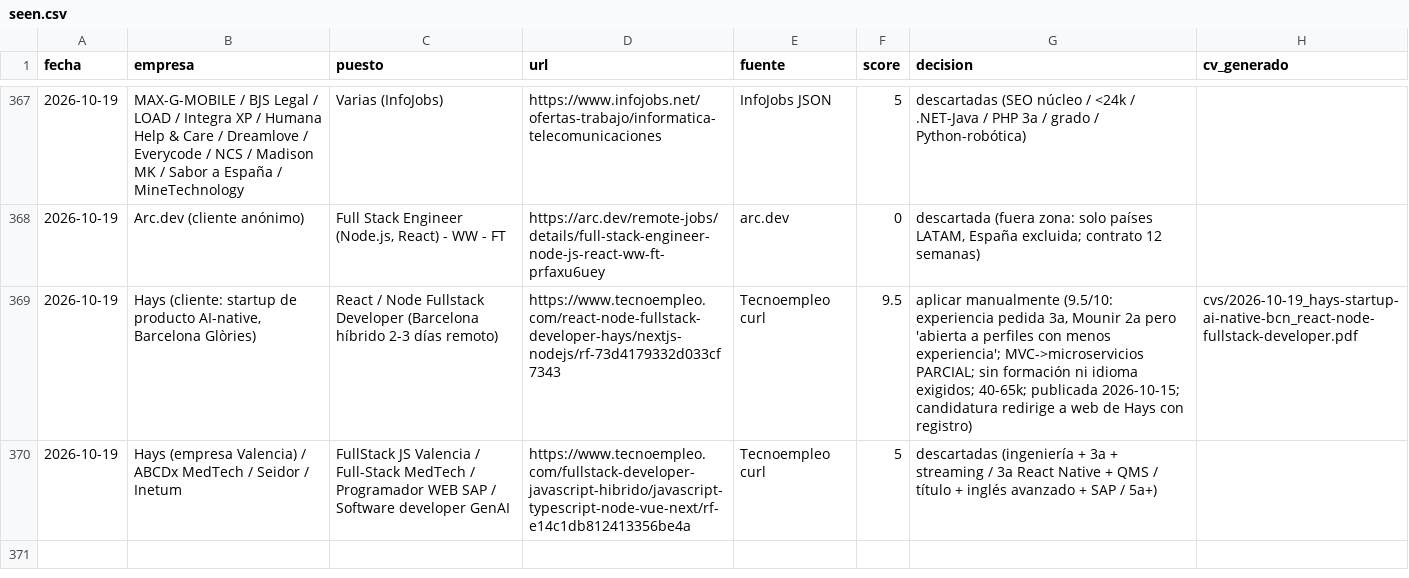
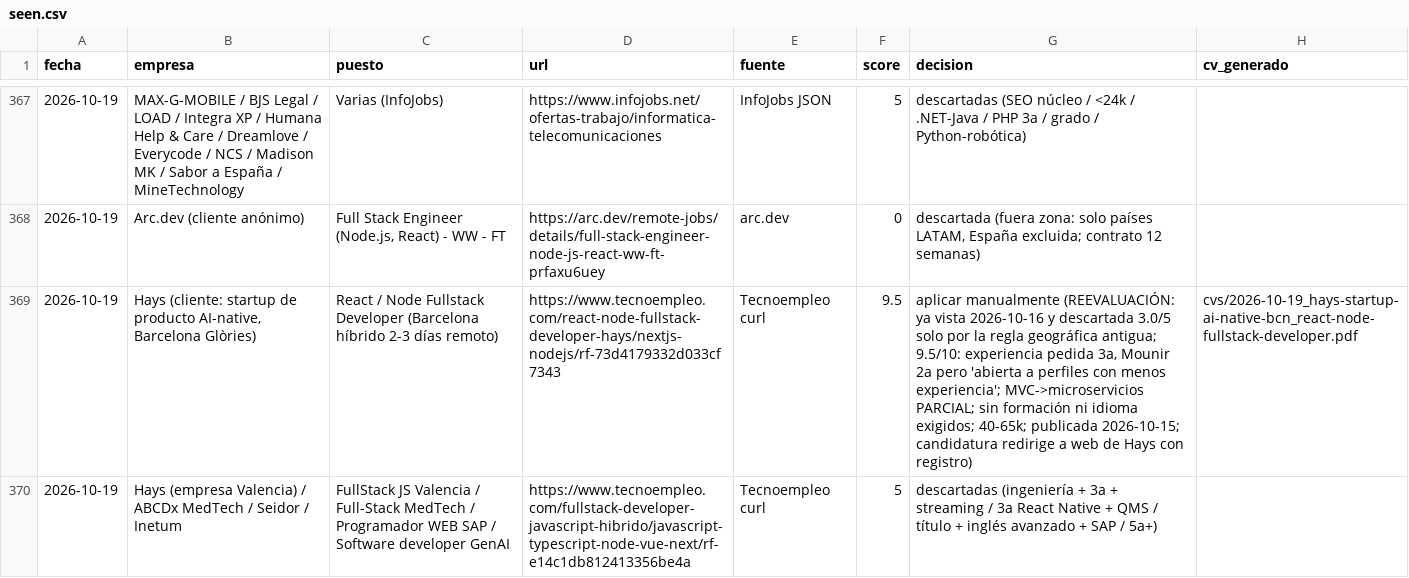
Before and after one commit to mounirb-dev/career-ops-mounir, a CSV file: data/seen.csv, drawn as a sheet; only a part is shown, gaps mark what is left out; the diff names each change by its address in the sheet, - before the commit and + after, or states it on an @@ line.

```diff
--- a/data/seen.csv
+++ b/data/seen.csv
-G369 (decision): aplicar manualmente (9.5/10: experiencia pedida…
+G369 (decision): aplicar manualmente (REEVALUACIÓN: ya vista 2026-10-16 y descartada 3.0/5 solo por la regla geográfica antigua; 9.5/10: experiencia pedida…
```
Also changed, not shown: 1 other file.
